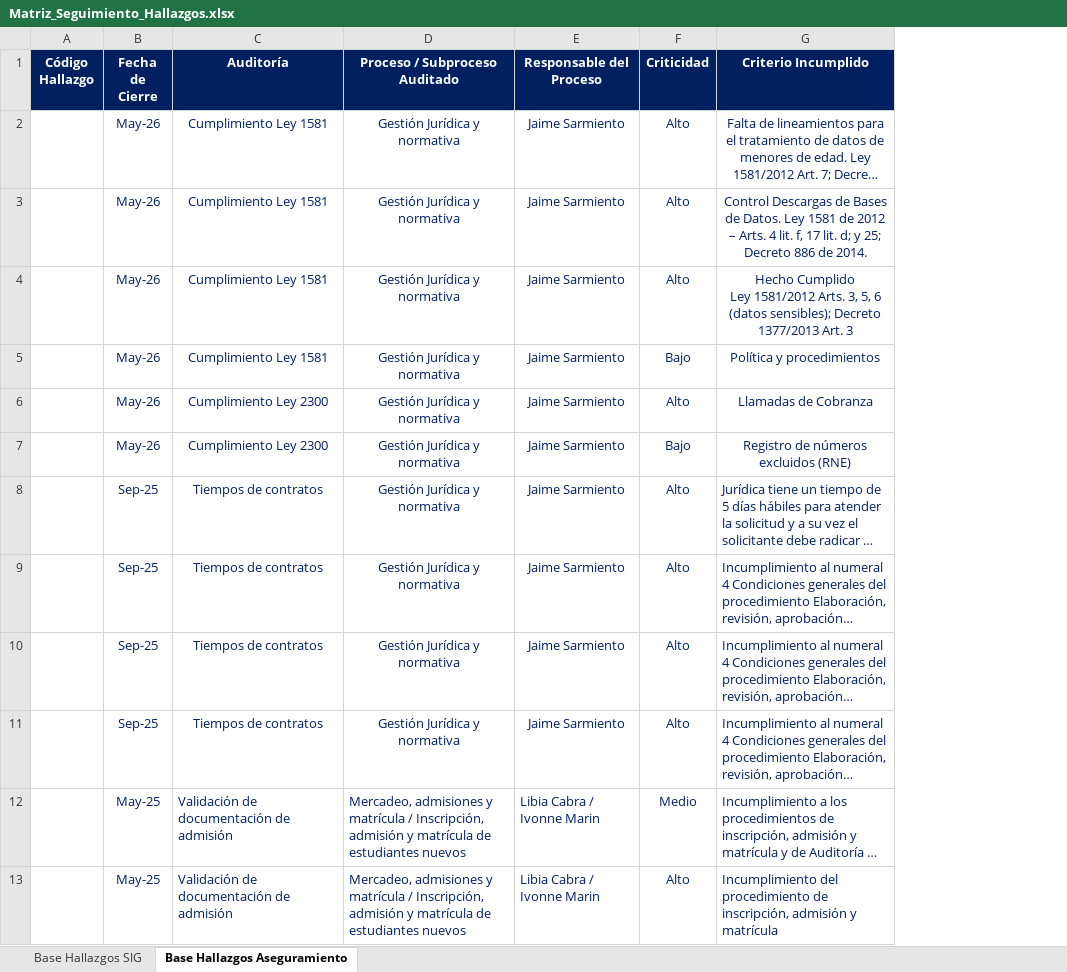
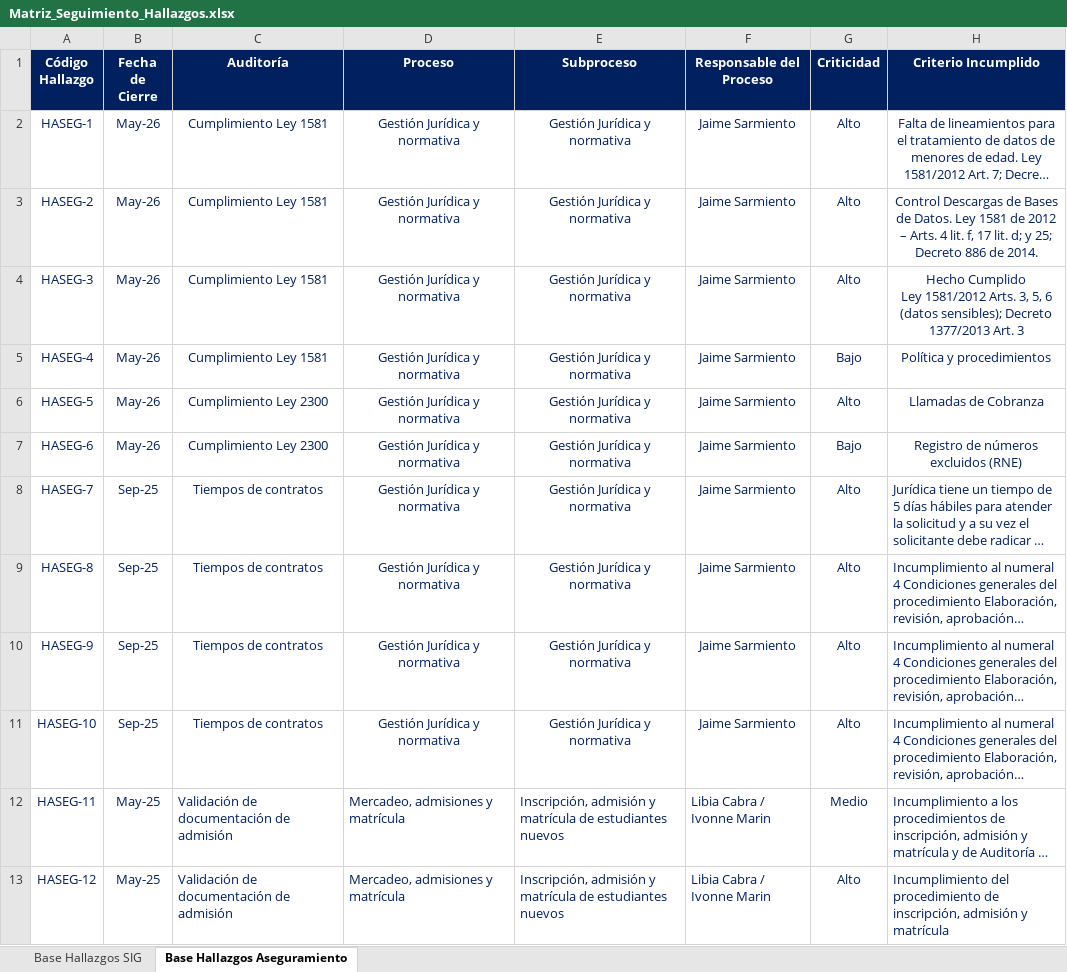
Before and after one commit to Ximena5745/Dashboard-Auditoria, an Excel workbook: data/Matriz_Seguimiento_Hallazgos.xlsx, sheet Base Hallazgos Aseguramiento, drawn as a sheet; only a part is shown; long unchanged cells end in …; values as stored, in another font and other column widths than the file's, no borders; conditional formats not drawn; the diff covers the shown part only; the diff names each change by its address in the sheet, - before the commit and + after, or states it on an @@ line.

Commit message:
ajustes data

```diff
--- a/data/Matriz_Seguimiento_Hallazgos.xlsx (sheet Base Hallazgos Aseguramiento)
+++ b/data/Matriz_Seguimiento_Hallazgos.xlsx (sheet Base Hallazgos Aseguramiento)
+column E (Subproceso), rows 2-13: Gestión Jurídica y normativa | Gestión Jurídica y normativa | Gestión Jurídica y normativa | Gestión Jurídica y normativa | Gestión Jurídica y normativa | Gestión Jurídica y normativa | Gestión Jurídica y normativa | Gestión Jurídica y normativa | Gestión Jurídica y normativa | Gestión Jurídica y normativa | Inscripción, admisión y matrícula de estudiantes nuevos | Inscripción, admisión y matrícula de estudiantes nuevos
-D1: Proceso / Subproceso Auditado
+D1: Proceso
-A2 (Código Hallazgo): (empty)
+A2 (Código Hallazgo): HASEG-1
-A3 (Código Hallazgo): (empty)
+A3 (Código Hallazgo): HASEG-2
-A4 (Código Hallazgo): (empty)
+A4 (Código Hallazgo): HASEG-3
-A5 (Código Hallazgo): (empty)
+A5 (Código Hallazgo): HASEG-4
-A6 (Código Hallazgo): (empty)
+A6 (Código Hallazgo): HASEG-5
-A7 (Código Hallazgo): (empty)
+A7 (Código Hallazgo): HASEG-6
-A8 (Código Hallazgo): (empty)
+A8 (Código Hallazgo): HASEG-7
-A9 (Código Hallazgo): (empty)
+A9 (Código Hallazgo): HASEG-8
-A10 (Código Hallazgo): (empty)
+A10 (Código Hallazgo): HASEG-9
-A11 (Código Hallazgo): (empty)
+A11 (Código Hallazgo): HASEG-10
-A12 (Código Hallazgo): (empty)
+A12 (Código Hallazgo): HASEG-11
-D12:D13 (Proceso): …y matrícula / Inscripción, admisión y matrícula de estudiantes nuevos
+D12:D13 (Proceso): …y matrícula
-A13 (Código Hallazgo): (empty)
+A13 (Código Hallazgo): HASEG-12
```
Also changed, not shown: 24 edited cells elsewhere in this sheet, sheet Base Hallazgos SIG, formulas that keep their value, 4 other files.
